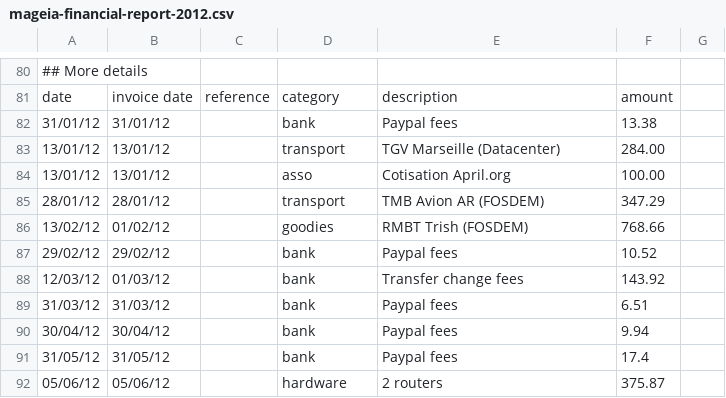
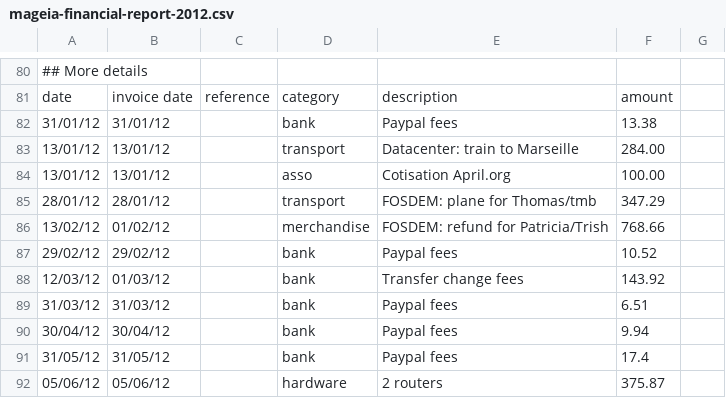
Before and after one commit to boklm/www.mageia.org, a CSV file: en/about/reports/2012/mageia-financial-report-2012.csv, drawn as a sheet; only a part is shown, gaps mark what is left out.

Commit message:
better description of expenses
git-svn-id: svn+ssh://svn.mageia.org/svn/web/www/trunk@1298 ecb8f77e-9c09-4d67-9c5c-b96076beb801

```diff
--- a/en/about/reports/2012/mageia-financial-report-2012.csv
+++ b/en/about/reports/2012/mageia-financial-report-2012.csv
@@ -82,6 +82,6 @@
 31/01/12,31/01/12,,bank,Paypal fees,13.38
-13/01/12,13/01/12,,transport,TGV Marseille (Datacenter),284.00
+13/01/12,13/01/12,,transport,Datacenter: train to Marseille,284.00
 13/01/12,13/01/12,,asso,Cotisation April.org,100.00
-28/01/12,28/01/12,,transport,TMB Avion AR (FOSDEM),347.29
-13/02/12,01/02/12,,goodies,RMBT Trish (FOSDEM),768.66
+28/01/12,28/01/12,,transport,FOSDEM: plane for Thomas/tmb,347.29
+13/02/12,01/02/12,,merchandise,FOSDEM: refund for Patricia/Trish,768.66
 29/02/12,29/02/12,,bank,Paypal fees,10.52
```
